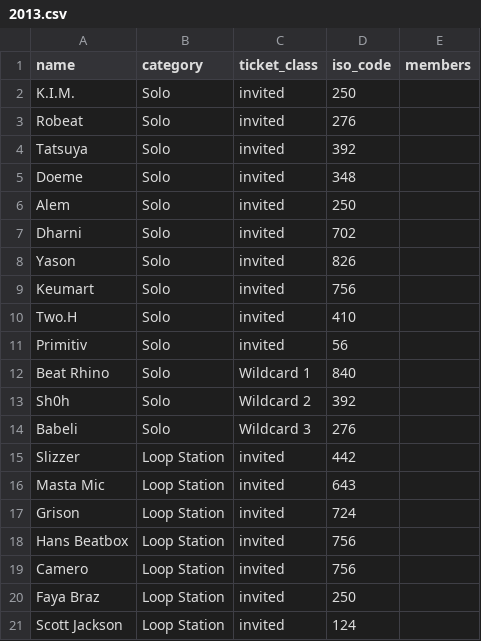
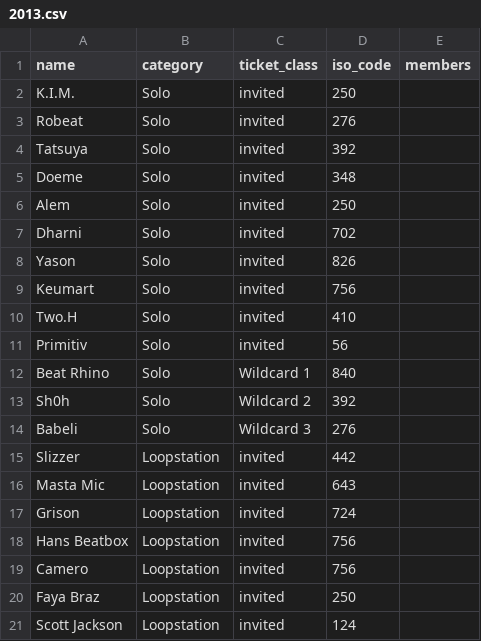
Before and after one commit to shumizu418128/gbbinfo2.0, a CSV file: app/database/participants/2013.csv, drawn as a sheet.

```diff
--- a/app/database/participants/2013.csv
+++ b/app/database/participants/2013.csv
@@ -14,8 +14,8 @@ Sh0h,Solo,Wildcard 2,392
 Babeli,Solo,Wildcard 3,276
-Slizzer,Loop Station,invited,442
-Masta Mic,Loop Station,invited,643
-Grison,Loop Station,invited,724
-Hans Beatbox,Loop Station,invited,756
-Camero,Loop Station,invited,756
-Faya Braz,Loop Station,invited,250
-Scott Jackson,Loop Station,invited,124
+Slizzer,Loopstation,invited,442
+Masta Mic,Loopstation,invited,643
+Grison,Loopstation,invited,724
+Hans Beatbox,Loopstation,invited,756
+Camero,Loopstation,invited,756
+Faya Braz,Loopstation,invited,250
+Scott Jackson,Loopstation,invited,124
```
Also changed, not shown: 1 other file.
